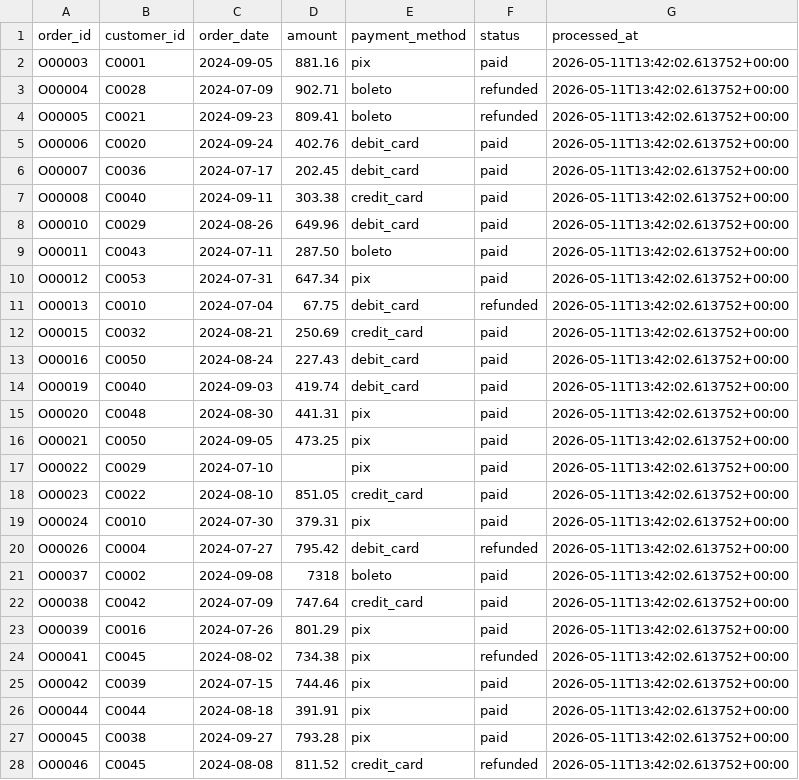
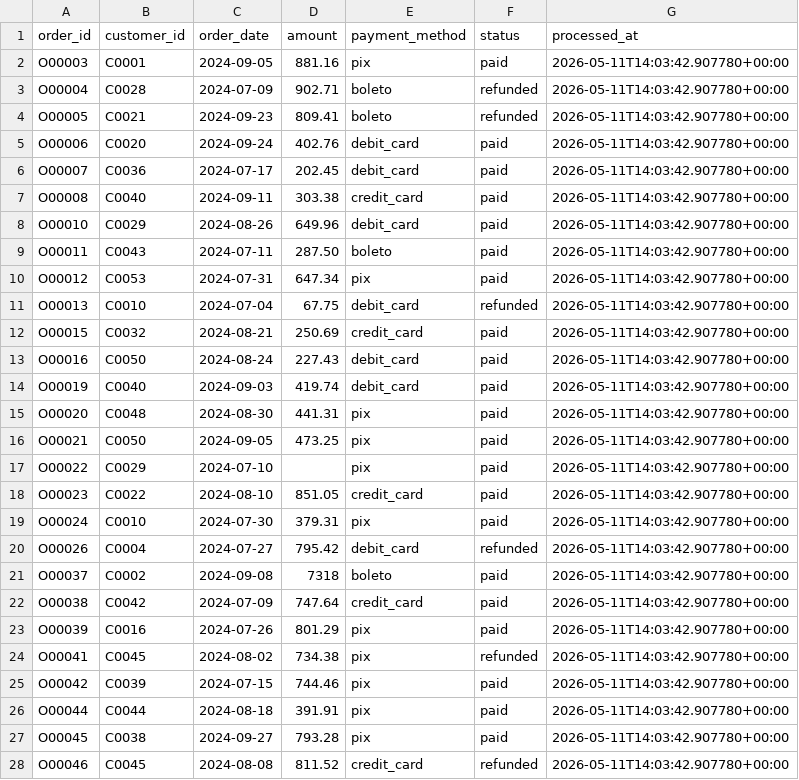
Before and after one commit to lucasvieira-tx/desafio-koin, a CSV file: data/gold/ordersGold.csv, drawn as a sheet; only a part is shown; the diff covers the shown part only.

```diff
--- a/data/gold/ordersGold.csv
+++ b/data/gold/ordersGold.csv
@@ -1,28 +1,28 @@
 order_id,customer_id,order_date,amount,payment_method,status,processed_at
-O00003,C0001,2024-09-05,881.16,pix,paid,2026-05-11T13:42:02.613752+00:00
-O00004,C0028,2024-07-09,902.71,boleto,refunded,2026-05-11T13:42:02.613752+00:00
-O00005,C0021,2024-09-23,809.41,boleto,refunded,2026-05-11T13:42:02.613752+00:00
-O00006,C0020,2024-09-24,402.76,debit_card,paid,2026-05-11T13:42:02.613752+00:00
-O00007,C0036,2024-07-17,202.45,debit_card,paid,2026-05-11T13:42:02.613752+00:00
-O00008,C0040,2024-09-11,303.38,credit_card,paid,2026-05-11T13:42:02.613752+00:00
-O00010,C0029,2024-08-26,649.96,debit_card,paid,2026-05-11T13:42:02.613752+00:00
-O00011,C0043,2024-07-11,287.50,boleto,paid,2026-05-11T13:42:02.613752+00:00
-O00012,C0053,2024-07-31,647.34,pix,paid,2026-05-11T13:42:02.613752+00:00
-O00013,C0010,2024-07-04,67.75,debit_card,refunded,2026-05-11T13:42:02.613752+00:00
-O00015,C0032,2024-08-21,250.69,credit_card,paid,2026-05-11T13:42:02.613752+00:00
-O00016,C0050,2024-08-24,227.43,debit_card,paid,2026-05-11T13:42:02.613752+00:00
-O00019,C0040,2024-09-03,419.74,debit_card,paid,2026-05-11T13:42:02.613752+00:00
-O00020,C0048,2024-08-30,441.31,pix,paid,2026-05-11T13:42:02.613752+00:00
-O00021,C0050,2024-09-05,473.25,pix,paid,2026-05-11T13:42:02.613752+00:00
-O00022,C0029,2024-07-10,,pix,paid,2026-05-11T13:42:02.613752+00:00
-O00023,C0022,2024-08-10,851.05,credit_card,paid,2026-05-11T13:42:02.613752+00:00
-O00024,C0010,2024-07-30,379.31,pix,paid,2026-05-11T13:42:02.613752+00:00
-O00026,C0004,2024-07-27,795.42,debit_card,refunded,2026-05-11T13:42:02.613752+00:00
-O00037,C0002,2024-09-08,7318,boleto,paid,2026-05-11T13:42:02.613752+00:00
-O00038,C0042,2024-07-09,747.64,credit_card,paid,2026-05-11T13:42:02.613752+00:00
-O00039,C0016,2024-07-26,801.29,pix,paid,2026-05-11T13:42:02.613752+00:00
-O00041,C0045,2024-08-02,734.38,pix,refunded,2026-05-11T13:42:02.613752+00:00
-O00042,C0039,2024-07-15,744.46,pix,paid,2026-05-11T13:42:02.613752+00:00
-O00044,C0044,2024-08-18,391.91,pix,paid,2026-05-11T13:42:02.613752+00:00
-O00045,C0038,2024-09-27,793.28,pix,paid,2026-05-11T13:42:02.613752+00:00
-O00046,C0045,2024-08-08,811.52,credit_card,refunded,2026-05-11T13:42:02.613752+00:00
+O00003,C0001,2024-09-05,881.16,pix,paid,2026-05-11T14:03:42.907780+00:00
+O00004,C0028,2024-07-09,902.71,boleto,refunded,2026-05-11T14:03:42.907780+00:00
+O00005,C0021,2024-09-23,809.41,boleto,refunded,2026-05-11T14:03:42.907780+00:00
+O00006,C0020,2024-09-24,402.76,debit_card,paid,2026-05-11T14:03:42.907780+00:00
+O00007,C0036,2024-07-17,202.45,debit_card,paid,2026-05-11T14:03:42.907780+00:00
+O00008,C0040,2024-09-11,303.38,credit_card,paid,2026-05-11T14:03:42.907780+00:00
+O00010,C0029,2024-08-26,649.96,debit_card,paid,2026-05-11T14:03:42.907780+00:00
+O00011,C0043,2024-07-11,287.50,boleto,paid,2026-05-11T14:03:42.907780+00:00
+O00012,C0053,2024-07-31,647.34,pix,paid,2026-05-11T14:03:42.907780+00:00
+O00013,C0010,2024-07-04,67.75,debit_card,refunded,2026-05-11T14:03:42.907780+00:00
+O00015,C0032,2024-08-21,250.69,credit_card,paid,2026-05-11T14:03:42.907780+00:00
+O00016,C0050,2024-08-24,227.43,debit_card,paid,2026-05-11T14:03:42.907780+00:00
+O00019,C0040,2024-09-03,419.74,debit_card,paid,2026-05-11T14:03:42.907780+00:00
+O00020,C0048,2024-08-30,441.31,pix,paid,2026-05-11T14:03:42.907780+00:00
+O00021,C0050,2024-09-05,473.25,pix,paid,2026-05-11T14:03:42.907780+00:00
+O00022,C0029,2024-07-10,,pix,paid,2026-05-11T14:03:42.907780+00:00
+O00023,C0022,2024-08-10,851.05,credit_card,paid,2026-05-11T14:03:42.907780+00:00
+O00024,C0010,2024-07-30,379.31,pix,paid,2026-05-11T14:03:42.907780+00:00
+O00026,C0004,2024-07-27,795.42,debit_card,refunded,2026-05-11T14:03:42.907780+00:00
+O00037,C0002,2024-09-08,7318,boleto,paid,2026-05-11T14:03:42.907780+00:00
+O00038,C0042,2024-07-09,747.64,credit_card,paid,2026-05-11T14:03:42.907780+00:00
+O00039,C0016,2024-07-26,801.29,pix,paid,2026-05-11T14:03:42.907780+00:00
+O00041,C0045,2024-08-02,734.38,pix,refunded,2026-05-11T14:03:42.907780+00:00
+O00042,C0039,2024-07-15,744.46,pix,paid,2026-05-11T14:03:42.907780+00:00
+O00044,C0044,2024-08-18,391.91,pix,paid,2026-05-11T14:03:42.907780+00:00
+O00045,C0038,2024-09-27,793.28,pix,paid,2026-05-11T14:03:42.907780+00:00
+O00046,C0045,2024-08-08,811.52,credit_card,refunded,2026-05-11T14:03:42.907780+00:00
```
Also changed, not shown: 89 edited cells elsewhere in this file, data/bronze/customersBronze.csv, data/bronze/ordersBronze.csv, 3 other files.
